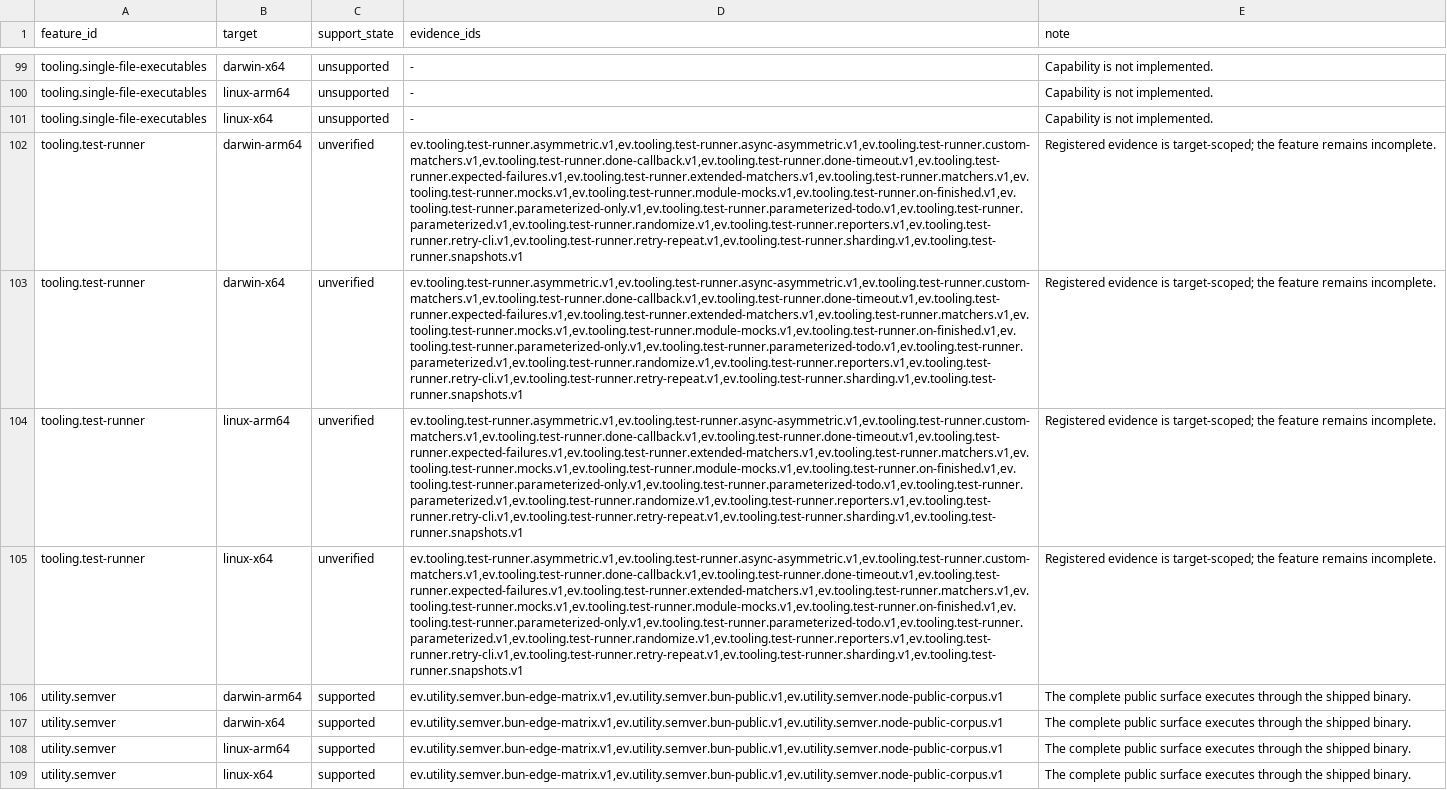
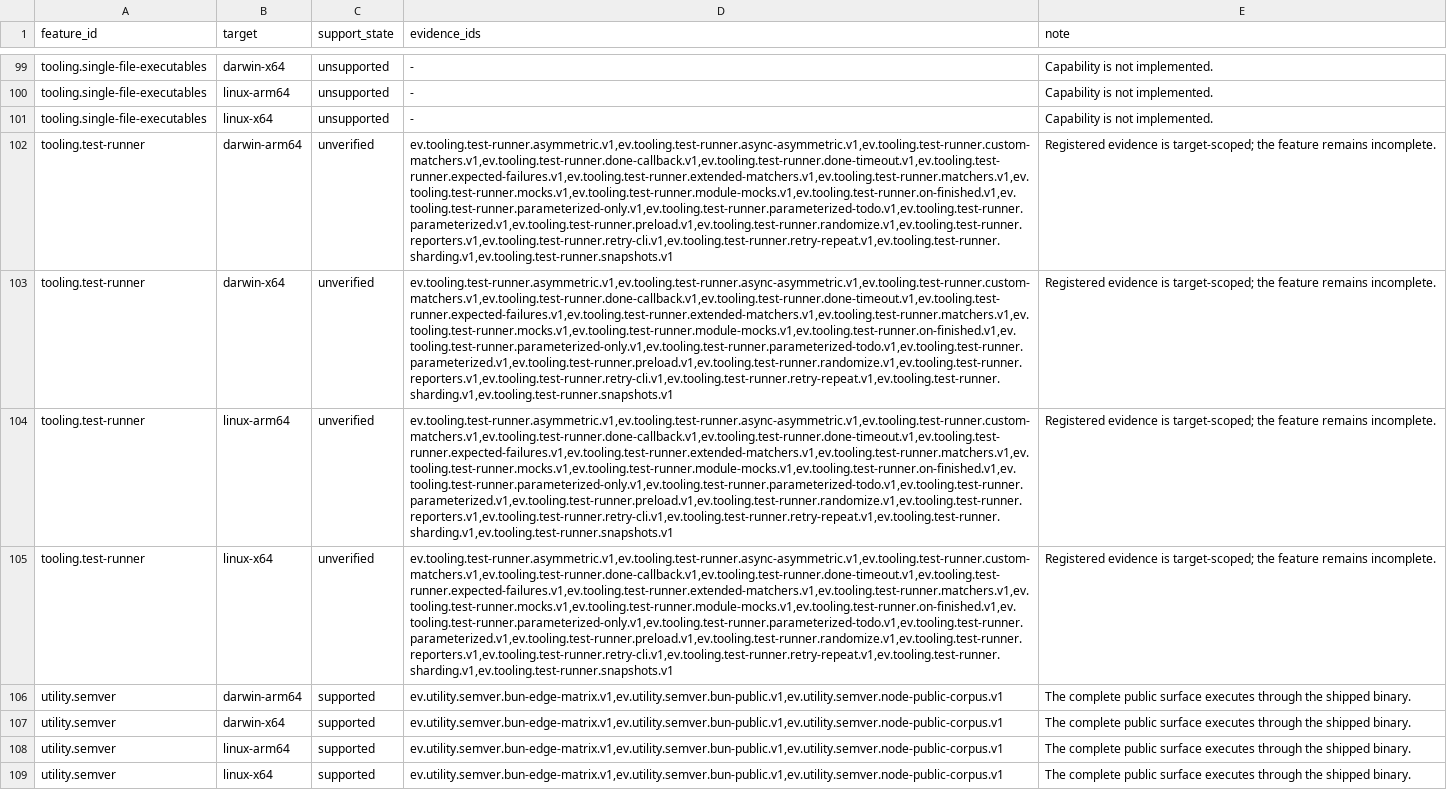
Before and after one commit to theesfeld/clun, a TSV file: compat/platforms.tsv, drawn as a sheet; only a part is shown, gaps mark what is left out; the diff names each change by its address in the sheet, - before the commit and + after, or states it on an @@ line.

```diff
--- a/compat/platforms.tsv
+++ b/compat/platforms.tsv
-D102:D105 (evidence_ids): ev.tooling.test-runner.asymmetric.v1,ev.tooling.test-runner.async-asymmetric.v1,ev.tooling.test-runner.custom-matchers.v1,ev.tooling.test-runner.done-callback.v1,ev.tooling.test-runner.done-timeout.v1,ev.tooling.test-runner.expected-failures.v1,ev.tooling.test-runner.extended-matchers.v1,ev.tooling.test-runner.matchers.v1,ev.tooling.test-runner.mocks.v1,ev.tooling.test-runner.module-mocks.v1,ev.tooling.test-runner.on-finished.v1,ev.tooling.test-runner.parameterized-only.v1,ev.tooling.test-runner.parameterized-todo.v1,ev.tooling.test-runner.parameterized.v1,ev.tooling.test-runner.randomize.v1,ev.tooling.test-runner.reporters.v1,ev.tooling.test-runner.retry-cli.v1,ev.tooling.test-runner.retry-repeat.v1,ev.tooling.test-runner.sharding.v1,ev.tooling.test-runner.snapshots.v1
+D102:D105 (evidence_ids): ev.tooling.test-runner.asymmetric.v1,ev.tooling.test-runner.async-asymmetric.v1,ev.tooling.test-runner.custom-matchers.v1,ev.tooling.test-runner.done-callback.v1,ev.tooling.test-runner.done-timeout.v1,ev.tooling.test-runner.expected-failures.v1,ev.tooling.test-runner.extended-matchers.v1,ev.tooling.test-runner.matchers.v1,ev.tooling.test-runner.mocks.v1,ev.tooling.test-runner.module-mocks.v1,ev.tooling.test-runner.on-finished.v1,ev.tooling.test-runner.parameterized-only.v1,ev.tooling.test-runner.parameterized-todo.v1,ev.tooling.test-runner.parameterized.v1,ev.tooling.test-runner.preload.v1,ev.tooling.test-runner.randomize.v1,ev.tooling.test-runner.reporters.v1,ev.tooling.test-runner.retry-cli.v1,ev.tooling.test-runner.retry-repeat.v1,ev.tooling.test-runner.sharding.v1,ev.tooling.test-runner.snapshots.v1
```
Also changed, not shown: compat/evidence.tsv, compat/features.tsv, 17 other files.
